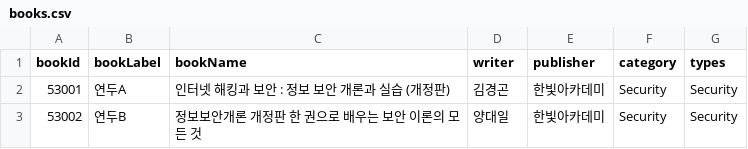
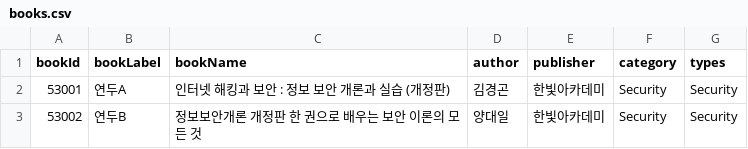
Before and after one commit to spiritstone/my-library, a CSV file: prisma/books.csv, drawn as a sheet; only a part is shown.

Commit message:
[update] book DB update

```diff
--- a/prisma/books.csv
+++ b/prisma/books.csv
@@ -1,2 +1,2 @@
-bookId,bookLabel,bookName,writer,publisher,category,types
+bookId,bookLabel,bookName,author,publisher,category,types
 53001,연두A,인터넷 해킹과 보안 : 정보 보안 개론과 실습 (개정판),김경곤,한빛아카데미,Security,Security
```
Also changed, not shown: 14 other files.
